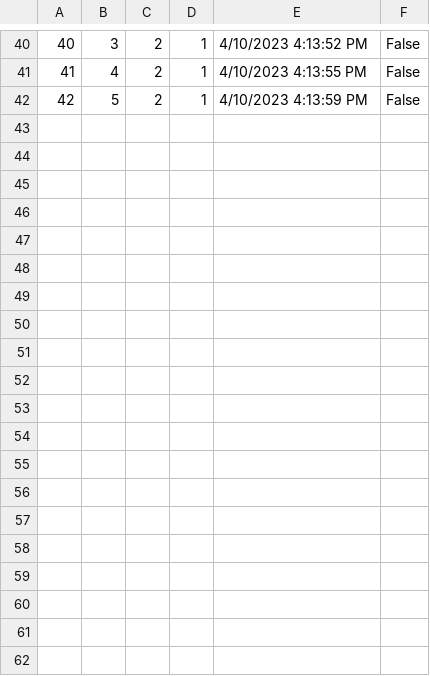
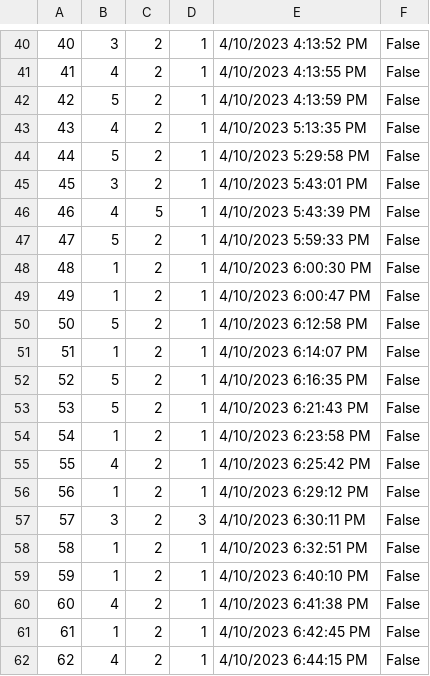
Before and after one commit to dokma11/SIMS-Project-Group-4-Team-B, a CSV file: Sims2023/Sims2023/Resources/Data/tourReservations.csv, drawn as a sheet; only a part is shown, gaps mark what is left out; the diff names each change by its address in the sheet, - before the commit and + after, or states it on an @@ line.

```diff
--- a/Sims2023/Sims2023/Resources/Data/tourReservations.csv
+++ b/Sims2023/Sims2023/Resources/Data/tourReservations.csv
+row 43: 43 | 4 | 2 | 1 | 4/10/2023 5:13:35 PM | False
+row 44: 44 | 5 | 2 | 1 | 4/10/2023 5:29:58 PM | False
+row 45: 45 | 3 | 2 | 1 | 4/10/2023 5:43:01 PM | False
+row 46: 46 | 4 | 5 | 1 | 4/10/2023 5:43:39 PM | False
+row 47: 47 | 5 | 2 | 1 | 4/10/2023 5:59:33 PM | False
+row 48: 48 | 1 | 2 | 1 | 4/10/2023 6:00:30 PM | False
+row 49: 49 | 1 | 2 | 1 | 4/10/2023 6:00:47 PM | False
+row 50: 50 | 5 | 2 | 1 | 4/10/2023 6:12:58 PM | False
+row 51: 51 | 1 | 2 | 1 | 4/10/2023 6:14:07 PM | False
+row 52: 52 | 5 | 2 | 1 | 4/10/2023 6:16:35 PM | False
+row 53: 53 | 5 | 2 | 1 | 4/10/2023 6:21:43 PM | False
+row 54: 54 | 1 | 2 | 1 | 4/10/2023 6:23:58 PM | False
+row 55: 55 | 4 | 2 | 1 | 4/10/2023 6:25:42 PM | False
+row 56: 56 | 1 | 2 | 1 | 4/10/2023 6:29:12 PM | False
+row 57: 57 | 3 | 2 | 3 | 4/10/2023 6:30:11 PM | False
+row 58: 58 | 1 | 2 | 1 | 4/10/2023 6:32:51 PM | False
+row 59: 59 | 1 | 2 | 1 | 4/10/2023 6:40:10 PM | False
+row 60: 60 | 4 | 2 | 1 | 4/10/2023 6:41:38 PM | False
+row 61: 61 | 1 | 2 | 1 | 4/10/2023 6:42:45 PM | False
+row 62: 62 | 4 | 2 | 1 | 4/10/2023 6:44:15 PM | False
```
Also changed, not shown: Sims2023/Sims2023/Resources/Data/tours.csv, Sims2023/Sims2023/Resources/Data/vouchers.csv, 6 other files.
